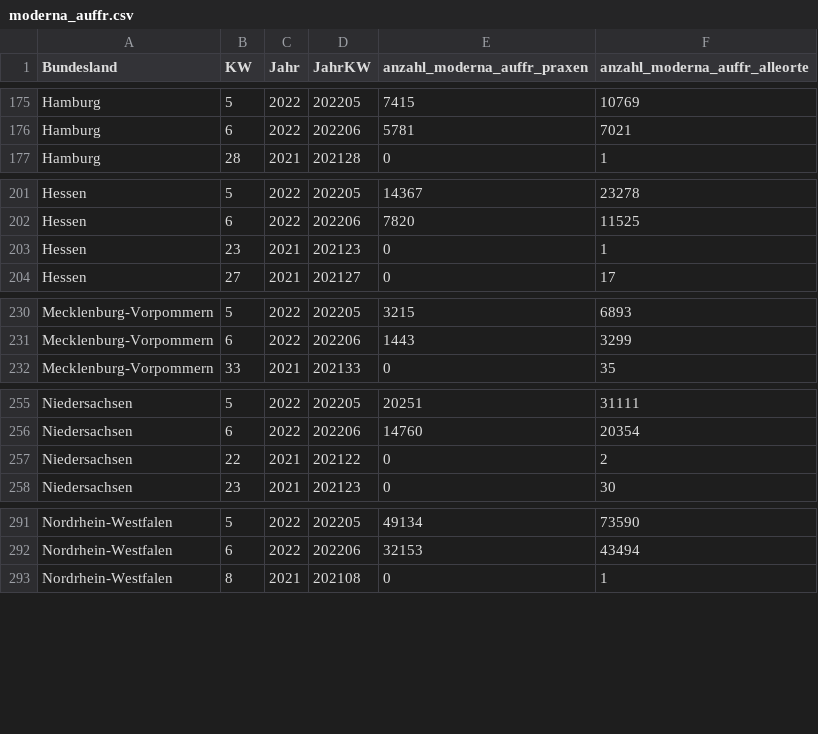
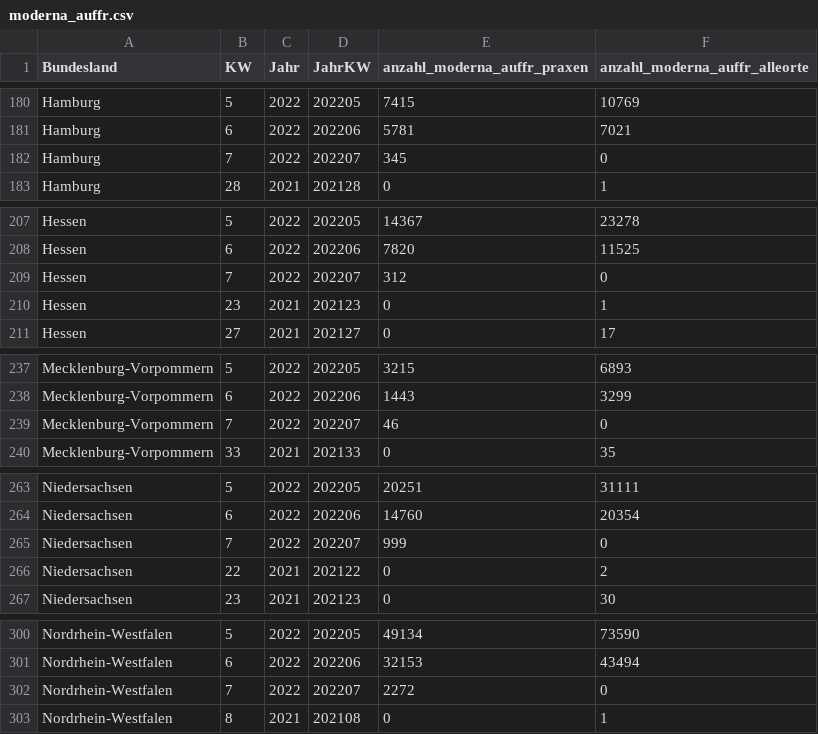
Before and after one commit to zidatalab/covid19dashboard, a CSV file: data/moderna_auffr.csv, drawn as a sheet; only a part is shown, gaps mark what is left out; the diff covers the shown part only; the diff names each change by its address in the sheet, - before the commit and + after, or states it on an @@ line.

```diff
--- a/data/moderna_auffr.csv
+++ b/data/moderna_auffr.csv
+row 182: Hamburg | 7 | 2022 | 202207 | 345 | 0
+row 209: Hessen | 7 | 2022 | 202207 | 312 | 0
+row 239: Mecklenburg-Vorpommern | 7 | 2022 | 202207 | 46 | 0
+row 265: Niedersachsen | 7 | 2022 | 202207 | 999 | 0
+row 302: Nordrhein-Westfalen | 7 | 2022 | 202207 | 2272 | 0
```
Also changed, not shown: 11 added rows elsewhere in this file.
